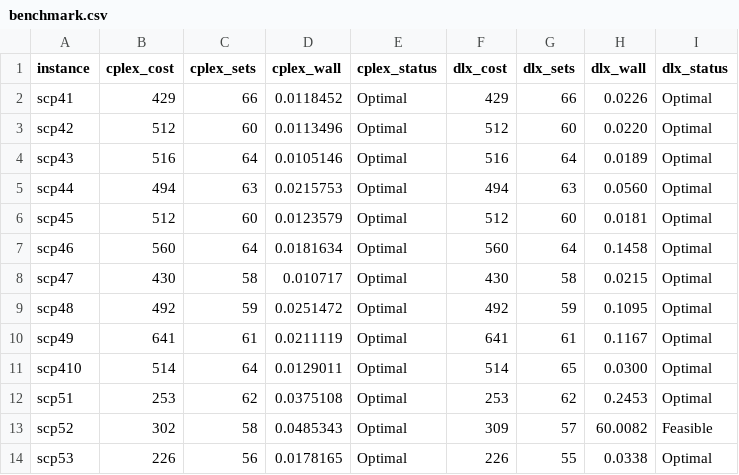
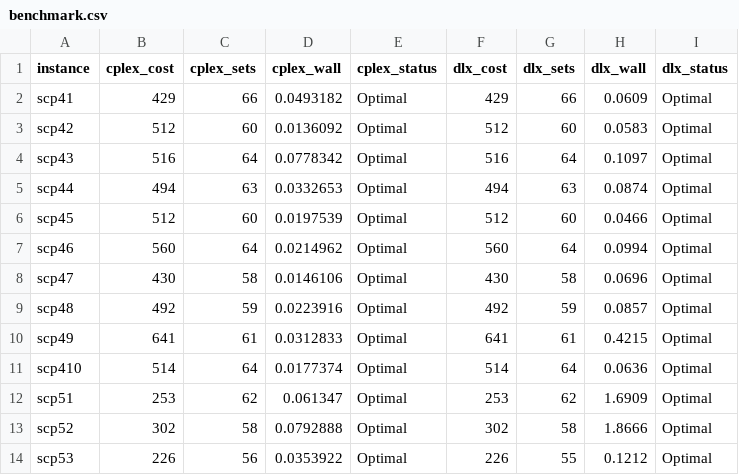
Before and after one commit to leonardo-vinicius-secundaria/cplex_testes_versus_meu_codigo, a CSV file: scp41/RESULTADOS/benchmark.csv, drawn as a sheet; only a part is shown; the diff covers the shown part only.

Commit message:
feat: improve dlx and testing set partition cplex

```diff
--- a/scp41/RESULTADOS/benchmark.csv
+++ b/scp41/RESULTADOS/benchmark.csv
@@ -1,14 +1,14 @@
 instance,cplex_cost,cplex_sets,cplex_wall,cplex_status,dlx_cost,dlx_sets,dlx_wall,dlx_status
-scp41,429,66,0.0118452,Optimal,429,66,0.0226,Optimal
-scp42,512,60,0.0113496,Optimal,512,60,0.0220,Optimal
-scp43,516,64,0.0105146,Optimal,516,64,0.0189,Optimal
-scp44,494,63,0.0215753,Optimal,494,63,0.0560,Optimal
-scp45,512,60,0.0123579,Optimal,512,60,0.0181,Optimal
-scp46,560,64,0.0181634,Optimal,560,64,0.1458,Optimal
-scp47,430,58,0.010717,Optimal,430,58,0.0215,Optimal
-scp48,492,59,0.0251472,Optimal,492,59,0.1095,Optimal
-scp49,641,61,0.0211119,Optimal,641,61,0.1167,Optimal
-scp410,514,64,0.0129011,Optimal,514,65,0.0300,Optimal
-scp51,253,62,0.0375108,Optimal,253,62,0.2453,Optimal
-scp52,302,58,0.0485343,Optimal,309,57,60.0082,Feasible
-scp53,226,56,0.0178165,Optimal,226,55,0.0338,Optimal
+scp41,429,66,0.0493182,Optimal,429,66,0.0609,Optimal
+scp42,512,60,0.0136092,Optimal,512,60,0.0583,Optimal
+scp43,516,64,0.0778342,Optimal,516,64,0.1097,Optimal
+scp44,494,63,0.0332653,Optimal,494,63,0.0874,Optimal
+scp45,512,60,0.0197539,Optimal,512,60,0.0466,Optimal
+scp46,560,64,0.0214962,Optimal,560,64,0.0994,Optimal
+scp47,430,58,0.0146106,Optimal,430,58,0.0696,Optimal
+scp48,492,59,0.0223916,Optimal,492,59,0.0857,Optimal
+scp49,641,61,0.0312833,Optimal,641,61,0.4215,Optimal
+scp410,514,64,0.0177374,Optimal,514,64,0.0636,Optimal
+scp51,253,62,0.061347,Optimal,253,62,1.6909,Optimal
+scp52,302,58,0.0792888,Optimal,302,58,1.8666,Optimal
+scp53,226,56,0.0353922,Optimal,226,55,0.1212,Optimal
```
Also changed, not shown: 36 edited cells elsewhere in this file, 40 other files.
